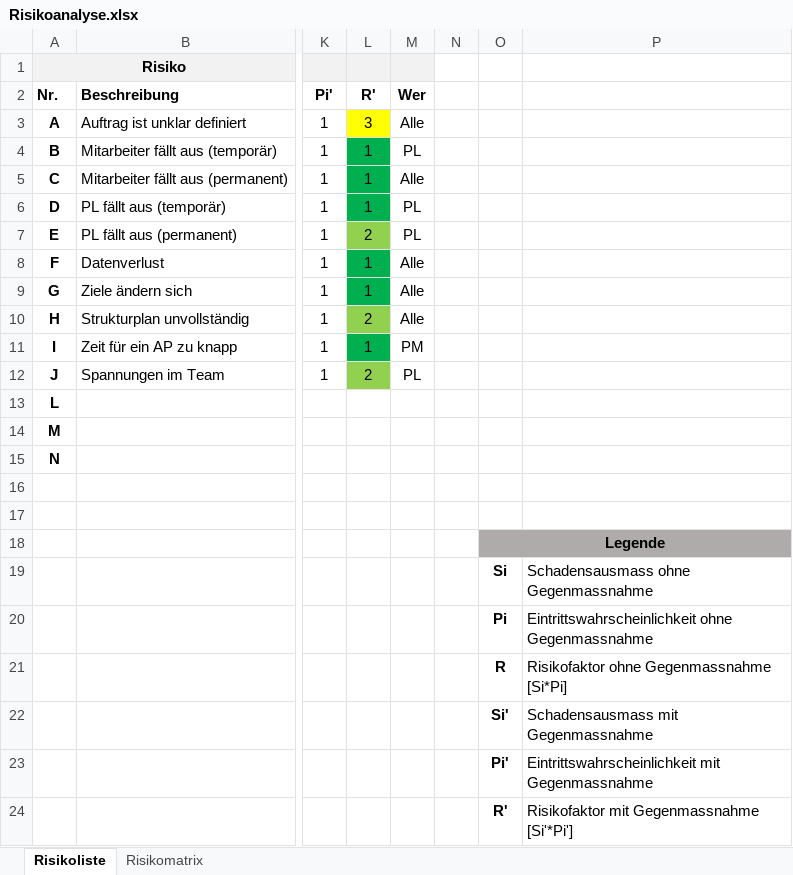
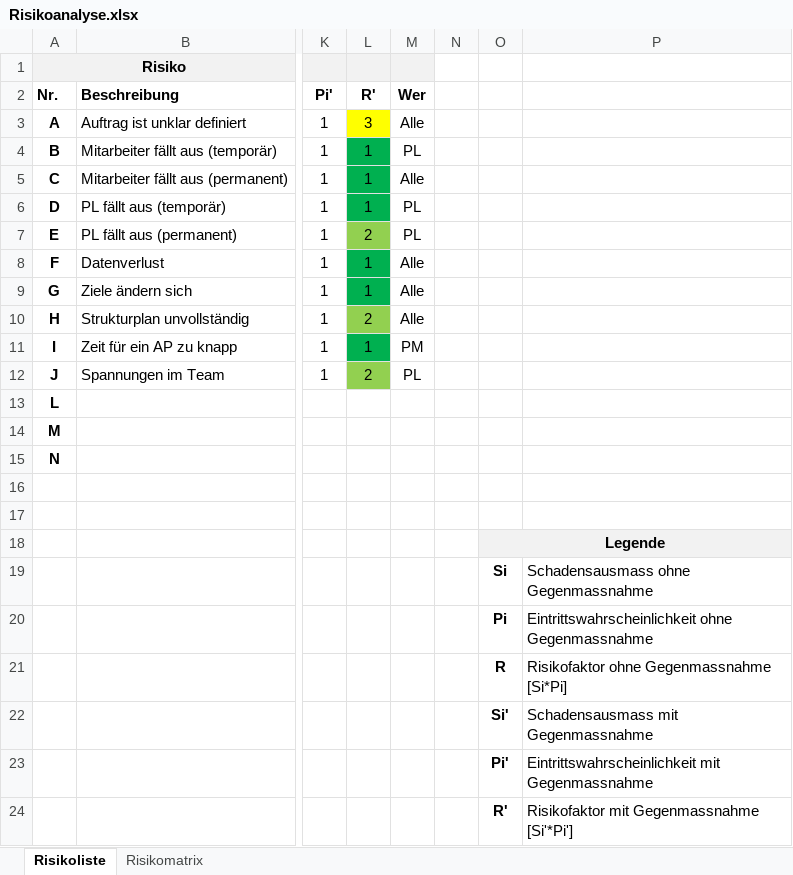
Before and after one commit to marinataborda/P2Pflichtenheft, an Excel workbook: Risikoanalyse.xlsx, sheet Risikoliste, drawn as a sheet; only a part is shown, gaps mark what is left out; values as stored, in another font and other column widths than the file's, no borders; the diff names each change by its address in the sheet, - before the commit and + after, or states it on an @@ line.

```diff
--- a/Risikoanalyse.xlsx (sheet Risikoliste)
+++ b/Risikoanalyse.xlsx (sheet Risikoliste)
-O18:P18 fill: #AFABAB
+O18:P18 fill: #F2F2F2
```
Also changed, not shown: 2 other files.
